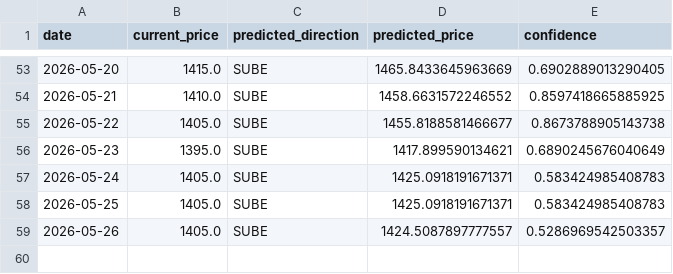
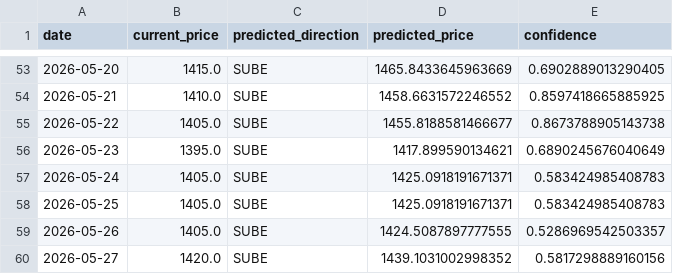
Before and after one commit to Mauroquil-bit/nuevo_dolar_predictor, a CSV file: data/predictions_history.csv, drawn as a sheet; only a part is shown, gaps mark what is left out.

```diff
--- a/data/predictions_history.csv
+++ b/data/predictions_history.csv
@@ -58,2 +58,3 @@ date,current_price,predicted_direction,predicted_price,confidence
 2026-05-25,1405.0,SUBE,1425.0918191671371,0.583424985408783
-2026-05-26,1405.0,SUBE,1424.5087897777557,0.5286969542503357
+2026-05-26,1405.0,SUBE,1424.5087897777555,0.5286969542503357
+2026-05-27,1420.0,SUBE,1439.1031002998352,0.5817298889160156
```
Also changed, not shown: 3 other files.
